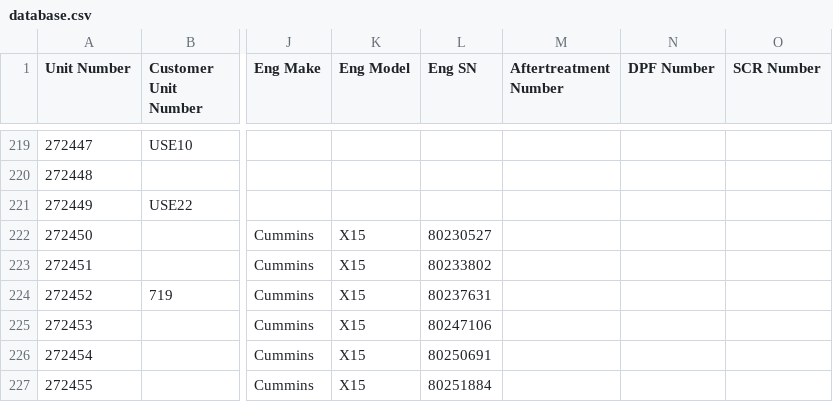
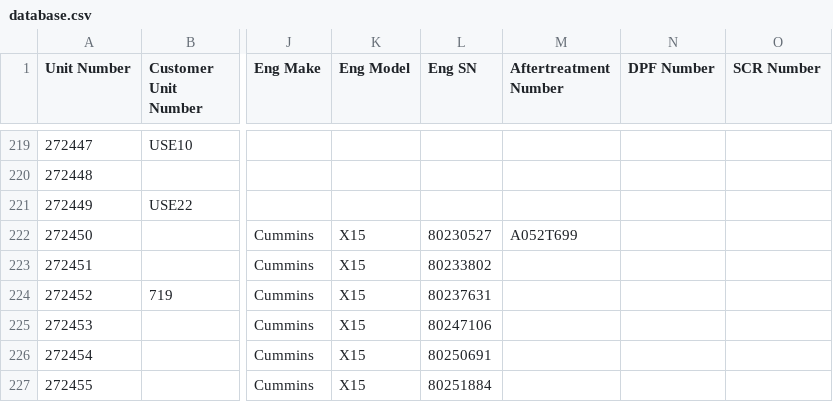
Before and after one commit to TuinderJ/personal-website, a CSV file: truck-data/database.csv, drawn as a sheet; only a part is shown, gaps mark what is left out; the diff names each change by its address in the sheet, - before the commit and + after, or states it on an @@ line.

Commit message:
edit truck

```diff
--- a/truck-data/database.csv
+++ b/truck-data/database.csv
-M222 (Aftertreatment Number): (empty)
+M222 (Aftertreatment Number): A052T699
```
